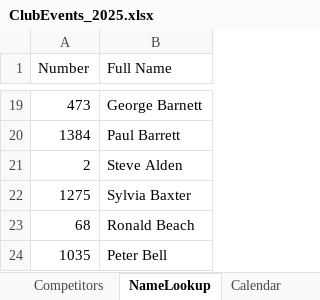
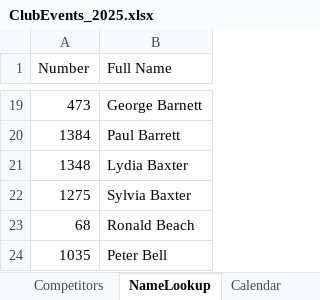
Before and after one commit to WellandValleyCC/WellandValleyCC.github.io, an Excel workbook: data/ClubEvents_2025.xlsx, sheet NameLookup, drawn as a sheet; only a part is shown, gaps mark what is left out; values as stored, in another font and other column widths than the file's, no borders; removed rows and columns are numbered as before the commit, all else as after; the diff names each change by its address in the sheet, - before the commit and + after, or states it on an @@ line.

```diff
--- a/data/ClubEvents_2025.xlsx (sheet NameLookup)
+++ b/data/ClubEvents_2025.xlsx (sheet NameLookup)
-row 21: 2 | Steve Alden
+row 21: 1348 | Lydia Baxter
```
Also changed, not shown: sheet Event_05, sheet Event_23, sheet Competitors.
